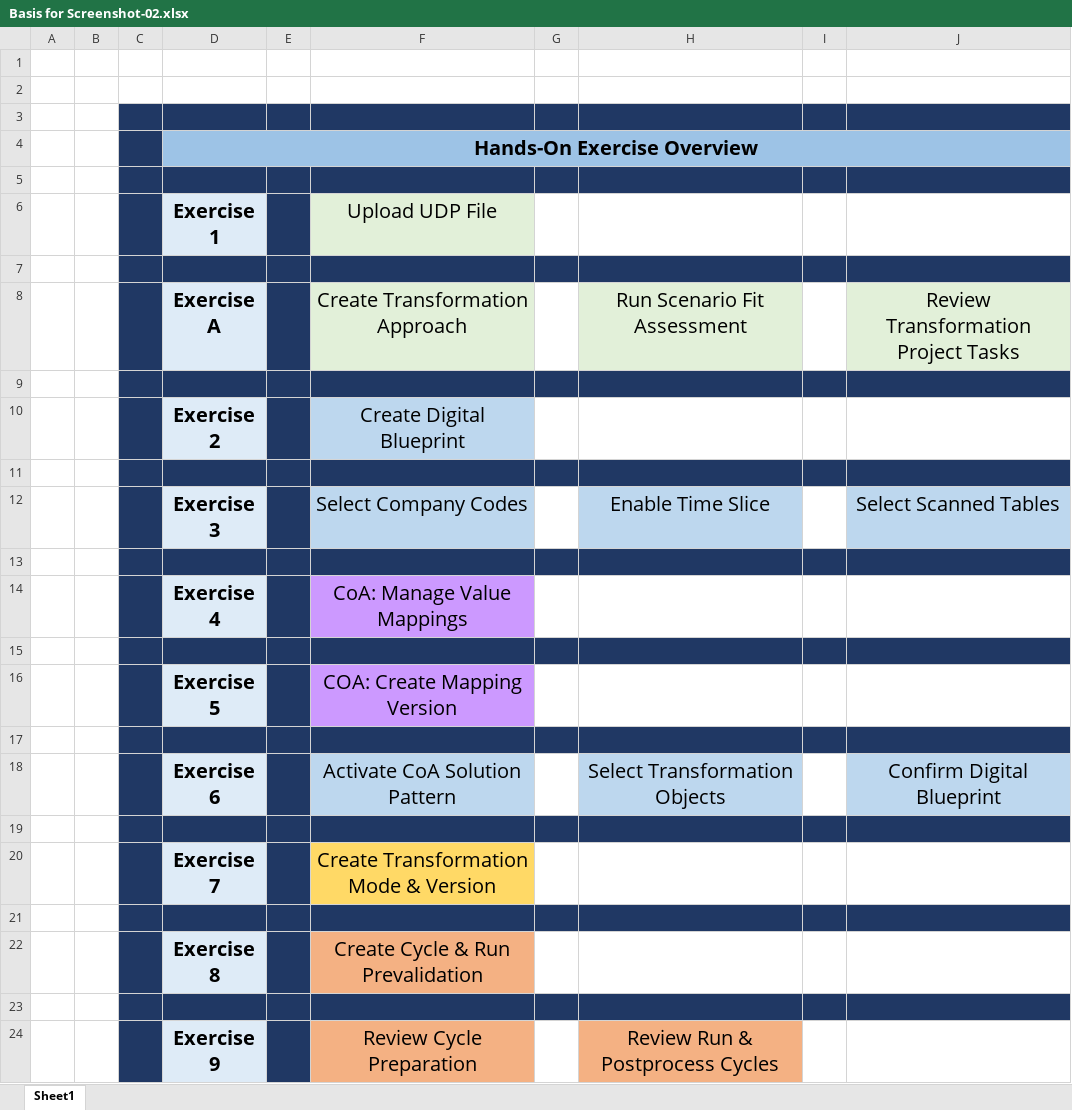
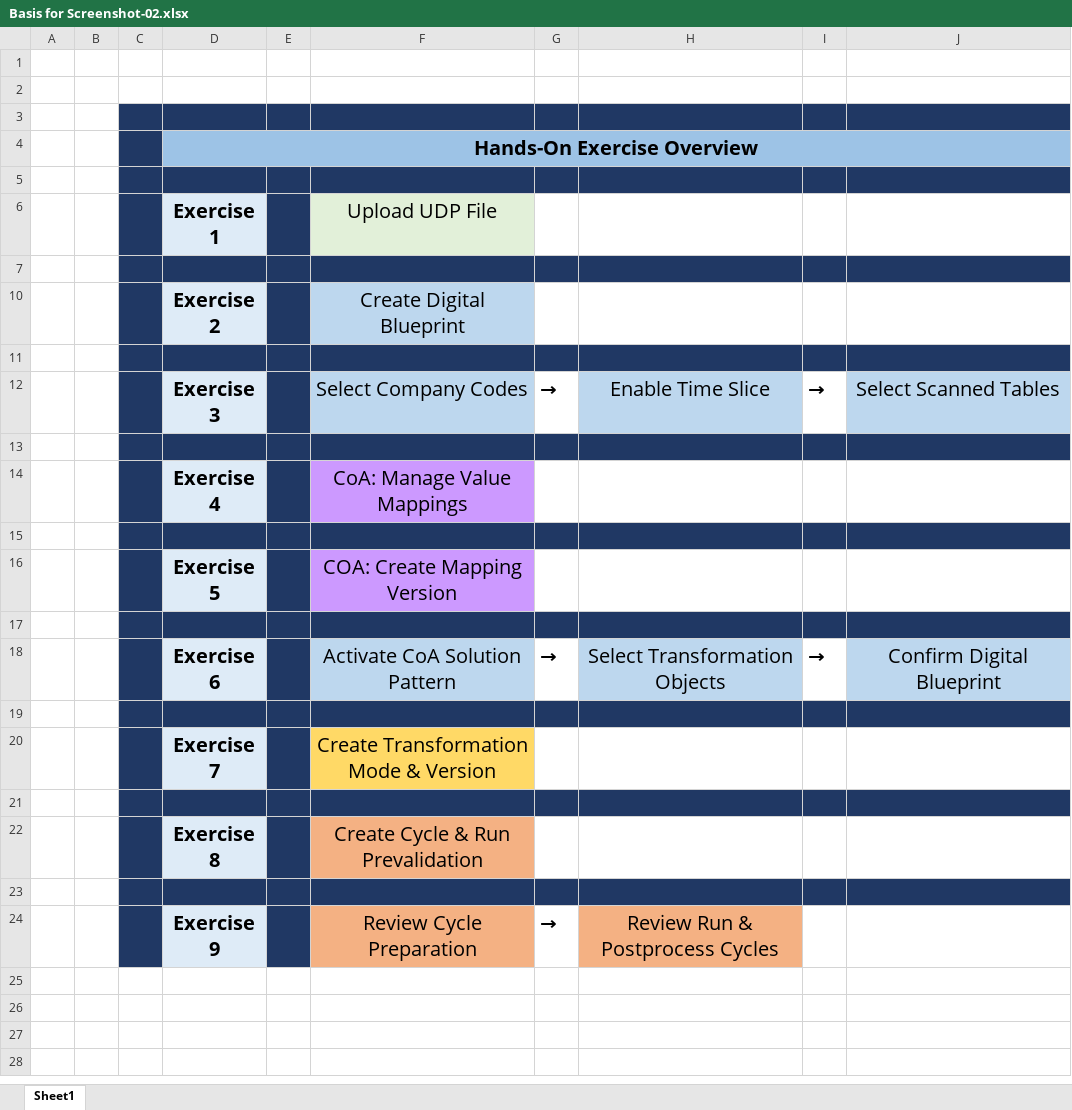
Before and after one commit to SAP-samples/teched2026-BT164, an Excel workbook: exercises/ex0/images/Basis for Screenshot-02.xlsx, sheet Sheet1, drawn as a sheet; values as stored, in another font and other column widths than the file's, no borders; the diff names each change by its address in the sheet, - before the commit and + after, or states it on an @@ line.

Commit message:
fix overview image

```diff
--- a/exercises/ex0/images/Basis for Screenshot-02.xlsx (sheet Sheet1)
+++ b/exercises/ex0/images/Basis for Screenshot-02.xlsx (sheet Sheet1)
-row 8:  |  |  | Exercise A |  | Create Transformation Approach |  | Run Scenario Fit Assessment |  | Review Transformation Project Tasks
-row 9: (empty)
-G12: (empty)
+G12: →
-I12: (empty)
+I12: →
-G18: (empty)
+G18: →
-I18: (empty)
+I18: →
-G24: (empty)
+G24: →
```
Also changed, not shown: hidden cells, 1 other file.
